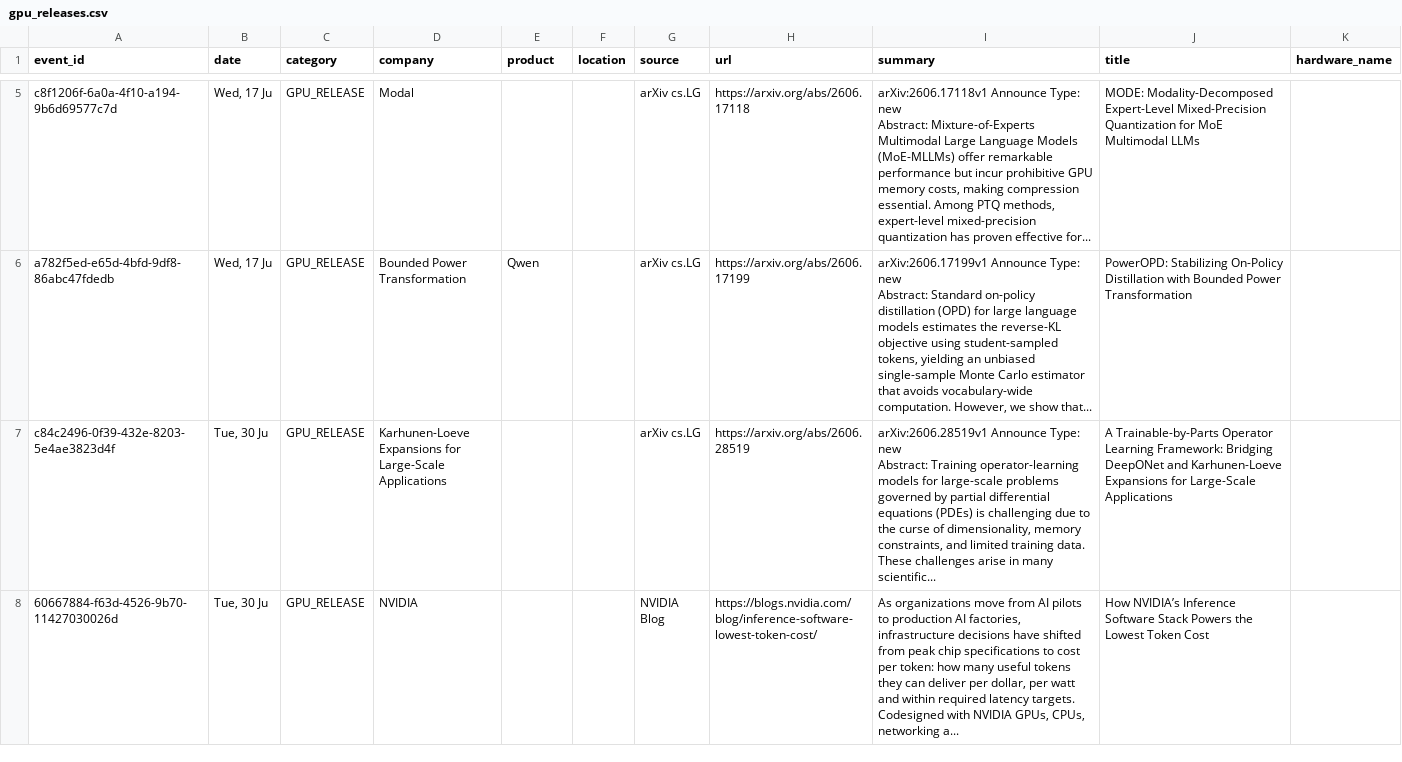
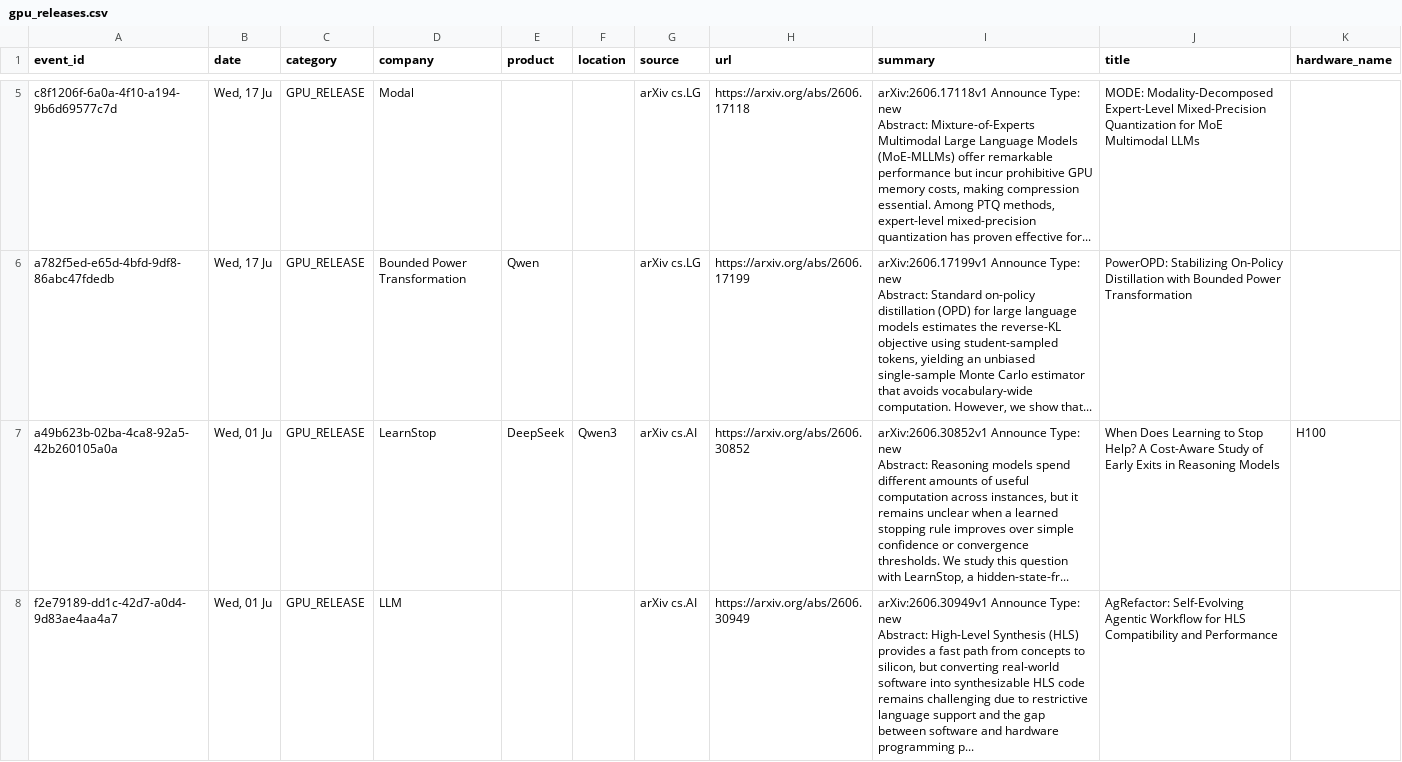
Before and after one commit to srikarreddyram/AI_radar, a CSV file: aggregated/gpu_releases.csv, drawn as a sheet; only a part is shown, gaps mark what is left out; the shorter side is filled out with more unchanged rows; ↵ is a line break in a cell; the diff covers the shown part only; the diff names each change by its address in the sheet, - before the commit and + after, or states it on an @@ line.

Commit message:
📊 aggregated datasets updated (2095 total)

```diff
--- a/aggregated/gpu_releases.csv
+++ b/aggregated/gpu_releases.csv
+row 7: a49b623b-02ba-4ca8-92a5-42b260105a0a | Wed, 01 Ju | GPU_RELEASE | LearnStop | DeepSeek | Qwen3 | arXiv cs.AI | https://arxiv.org/abs/2606.30852 | arXiv:2606.30852v1 Announce Type: new ↵ Abstract: Reasoning models spend different amounts of useful computation across instances, but it remains unclear when a learned stopping rule improves over simple confidence or convergence thresholds. We study this question with LearnStop, a hidden-state-fr... | When Does Learning to Stop Help? A Cost-Aware Study of Early Exits in Reasoning Models | H100
+row 8: f2e79189-dd1c-42d7-a0d4-9d83ae4aa4a7 | Wed, 01 Ju | GPU_RELEASE | LLM |  |  | arXiv cs.AI | https://arxiv.org/abs/2606.30949 | arXiv:2606.30949v1 Announce Type: new ↵ Abstract: High-Level Synthesis (HLS) provides a fast path from concepts to silicon, but converting real-world software into synthesizable HLS code remains challenging due to restrictive language support and the gap between software and hardware programming p... | AgRefactor: Self-Evolving Agentic Workflow for HLS Compatibility and Performance
```
Also changed, not shown: 5 added rows elsewhere in this file, aggregated/datacenter_events.csv, aggregated/funding_rounds.csv, 4 other files.
